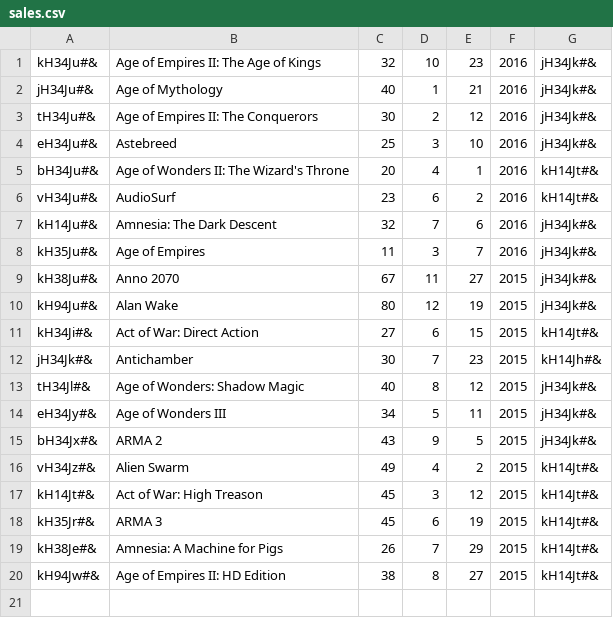
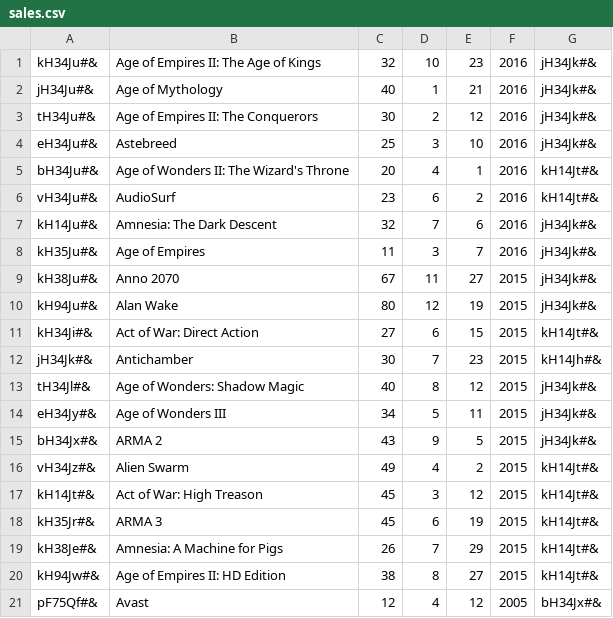
Before and after one commit to CodecoolGlobal/lightweight-erp-python-cumpanasi, a CSV file: sales/sales.csv, drawn as a sheet; the diff names each change by its address in the sheet, - before the commit and + after, or states it on an @@ line.

Commit message:
Add checks for input dates and keys from other tables.

```diff
--- a/sales/sales.csv
+++ b/sales/sales.csv
+row 21: pF75Qf#& | Avast | 12 | 4 | 12 | 2005 | bH34Jx#&
```
Also changed, not shown: 3 other files.
